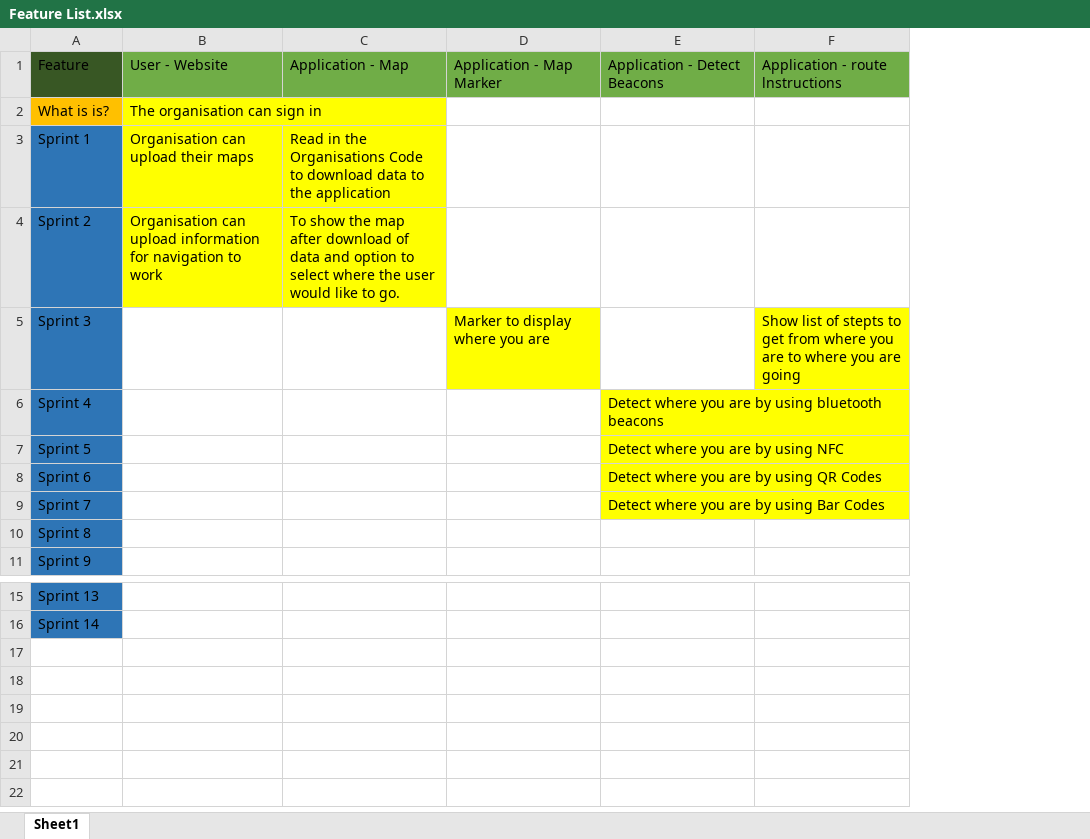
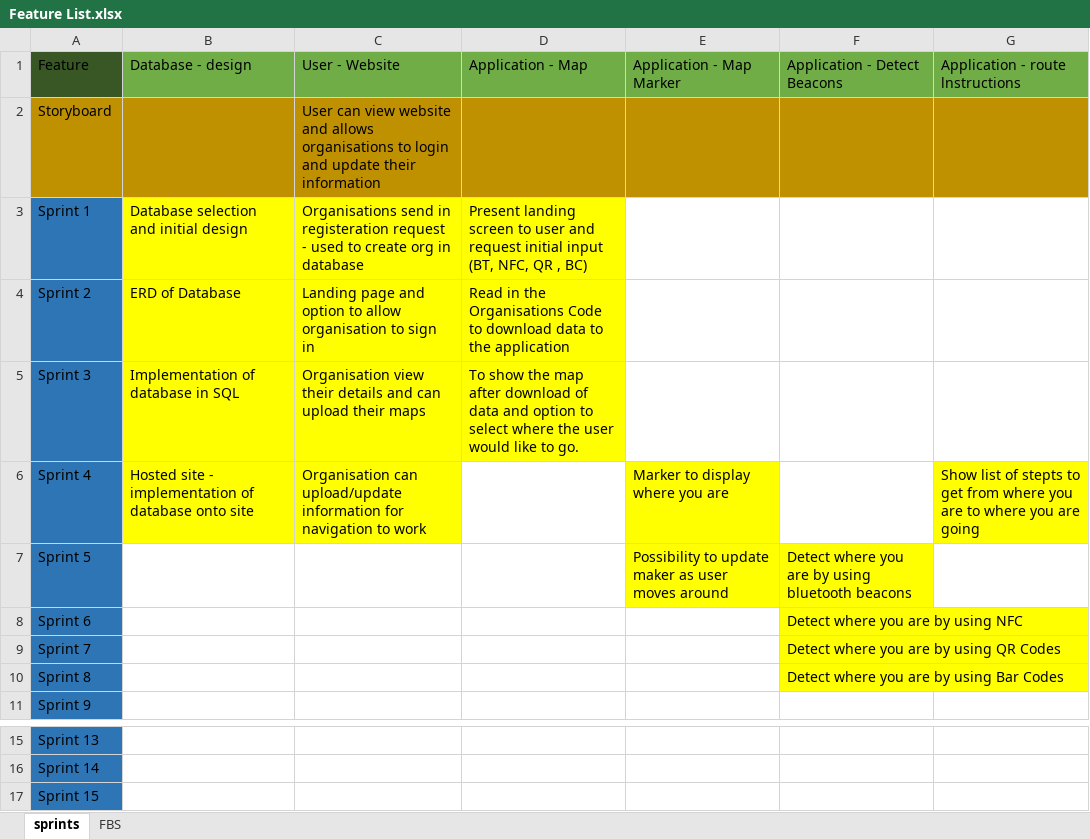
Before and after one commit to Pathfinder-Team/Computing-Project-2019---PathFinder, an Excel workbook: Documents/Feature List.xlsx, sheet sprints, drawn as a sheet; only a part is shown, gaps mark what is left out; values as stored, in another font and other column widths than the file's, no borders; removed rows and columns are numbered as before the commit, all else as after; the diff names each change by its address in the sheet, - before the commit and + after, or states it on an @@ line.

Commit message:
Add files via upload

```diff
--- a/Documents/Feature List.xlsx (sheet sprints)
+++ b/Documents/Feature List.xlsx (sheet sprints)
-sheet tab: Sheet1
+sheet tab: sprints
+sheet tab: FBS
-column B, rows 1-4: User - Website | The organisation can sign in | Organisation can upload their maps | Organisation can upload information for navigation to work
+column B, rows 1-6: Database - design |  | Database selection and initial design | ERD of Database | Implementation of database in SQL | Hosted site - implementation of database onto site
+column C, rows 1-6: User - Website | User can view website and allows organisations to login and update their information | Organisations send in registeration request - used to create org in database | Landing page and option to allow organisation to sign in | Organisation view their details and can upload their maps | Organisation can upload/update information for navigation to work
-A2: What is is?
+A2: Storyboard
-A2 fill: #FFC000
+A2 fill: #BF9000
-D2:G2 fill: none
+D2:G2 fill: #BF9000
-D3: Read in the Organisations Code to download data to the application
+D3: Present landing screen to user and request initial input (BT, NFC, QR , BC)
-D4: To show the map after download of data and option to select where the user would like to go.
+D4: Read in the Organisations Code to download data to the application
-D5: (empty)
+D5: To show the map after download of data and option to select where the user would like to go.
-D5 fill: none
+D5 fill: #FFFF00
-E5: Marker to display where you are
+E5: (empty)
-E5 fill: #FFFF00
+E5 fill: none
-G5: Show list of stepts to get from where you are to where you are going
+G5: (empty)
-G5 fill: #FFFF00
+G5 fill: none
-E6: (empty)
+E6: Marker to display where you are
-E6:E7 fill: none
+E6:E7 fill: #FFFF00
-F6: Detect where you are by using bluetooth beacons
+F6: (empty)
-F6 fill: #FFFF00
+F6 fill: none
-G6: (empty)
+G6: Show list of stepts to get from where you are to where you are going
-G6 fill: none
+G6 fill: #FFFF00
-E7: (empty)
+E7: Possibility to update maker as user moves around
-F7: Detect where you are by using NFC
+F7: Detect where you are by using bluetooth beacons
-F8: Detect where you are by using QR Codes
+F8: Detect where you are by using NFC
-F9: Detect where you are by using Bar Codes
+F9: Detect where you are by using QR Codes
-F10: (empty)
+F10: Detect where you are by using Bar Codes
-F10 fill: none
+F10 fill: #FFFF00
+row 17: Sprint 15
```
